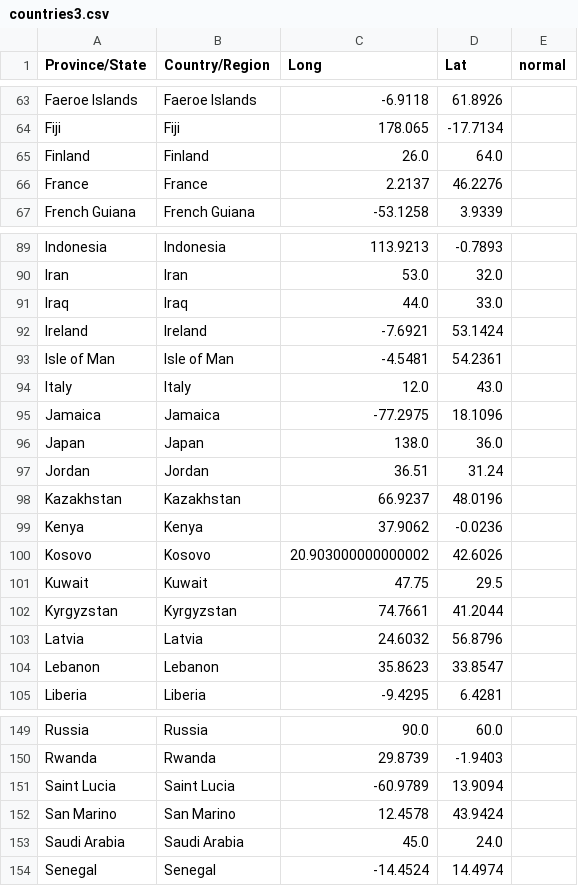
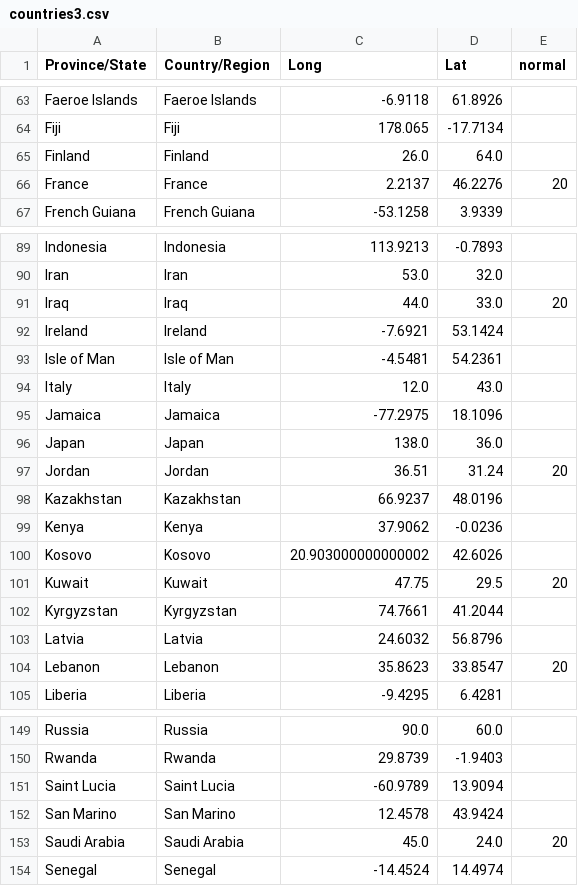
Before and after one commit to HalaNassif/test, a CSV file: countries3.csv, drawn as a sheet; only a part is shown, gaps mark what is left out; the diff names each change by its address in the sheet, - before the commit and + after, or states it on an @@ line.

Commit message:
Update countries3.csv

```diff
--- a/countries3.csv
+++ b/countries3.csv
-E66 (normal): (empty)
+E66 (normal): 20
-E91 (normal): (empty)
+E91 (normal): 20
-E97 (normal): (empty)
+E97 (normal): 20
-E101 (normal): (empty)
+E101 (normal): 20
-E104 (normal): (empty)
+E104 (normal): 20
-E153 (normal): (empty)
+E153 (normal): 20
```
